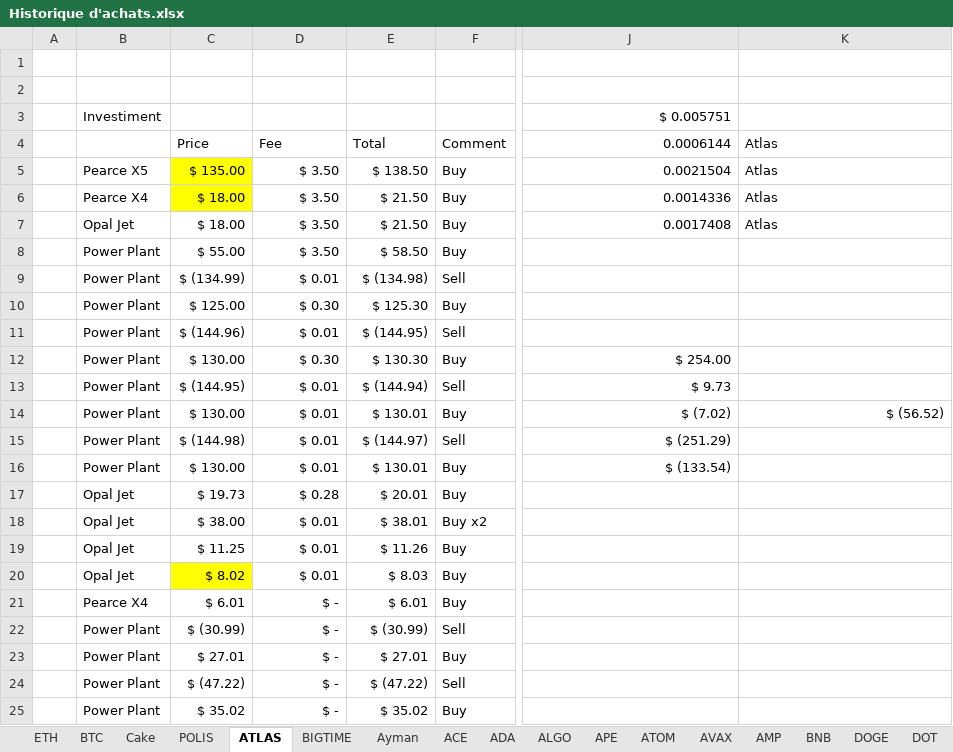
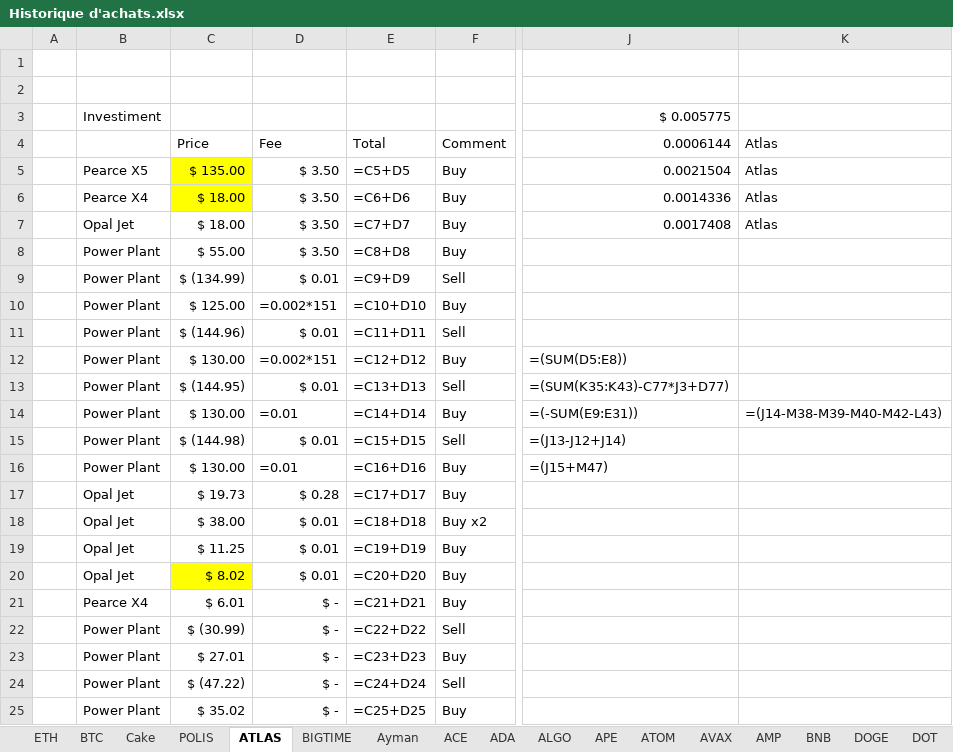
Before and after one commit to ElTiko94/CryptoDashboard, an Excel workbook: Data/Historique d'achats.xlsx, sheet ATLAS, drawn as a sheet; only a part is shown, gaps mark what is left out; values as stored, in another font and other column widths than the file's, no borders; formulas without a stored value are shown as written; conditional formats not drawn; the diff covers the shown part only; the diff names each change by its address in the sheet, - before the commit and + after, or states it on an @@ line.

```diff
--- a/Data/Historique d'achats.xlsx (sheet ATLAS)
+++ b/Data/Historique d'achats.xlsx (sheet ATLAS)
-J3: $ 0.005751
+J3: $ 0.005775
-E5: $ 138.50
+E5: =C5+D5
-E6: $ 21.50
+E6: =C6+D6
-E7: $ 21.50
+E7: =C7+D7
-E8: $ 58.50
+E8: =C8+D8
-E9: $ (134.98)
+E9: =C9+D9
-D10: $ 0.30
+D10: =0.002*151
-E10: $ 125.30
+E10: =C10+D10
-E11: $ (144.95)
+E11: =C11+D11
-D12: $ 0.30
+D12: =0.002*151
-E12: $ 130.30
+E12: =C12+D12
-J12: $ 254.00
+J12: =(SUM(D5:E8))
-E13: $ (144.94)
+E13: =C13+D13
-J13: $ 9.73
+J13: =(SUM(K35:K43)-C77*J3+D77)
-D14: $ 0.01
+D14: =0.01
-E14: $ 130.01
+E14: =C14+D14
-J14: $ (7.02)
+J14: =(-SUM(E9:E31))
-K14: $ (56.52)
+K14: =(J14-M38-M39-M40-M42-L43)
-E15: $ (144.97)
+E15: =C15+D15
-J15: $ (251.29)
+J15: =(J13-J12+J14)
-D16: $ 0.01
+D16: =0.01
-E16: $ 130.01
+E16: =C16+D16
-J16: $ (133.54)
+J16: =(J15+M47)
-E17: $ 20.01
+E17: =C17+D17
-E18: $ 38.01
+E18: =C18+D18
-E19: $ 11.26
+E19: =C19+D19
-E20: $ 8.03
+E20: =C20+D20
-E21: $ 6.01
+E21: =C21+D21
-E22: $ (30.99)
+E22: =C22+D22
-E23: $ 27.01
+E23: =C23+D23
-E24: $ (47.22)
+E24: =C24+D24
-E25: $ 35.02
+E25: =C25+D25
```
Also changed, not shown: 12 added rows, 12 removed rows and 38 edited cells elsewhere in this sheet, sheet BTC, sheet SOL, sheet Cake, sheet ETH, sheet LUNC, sheet NEAR, 32 more sheets, charts or pictures, Data/Vision General.xlsx.
